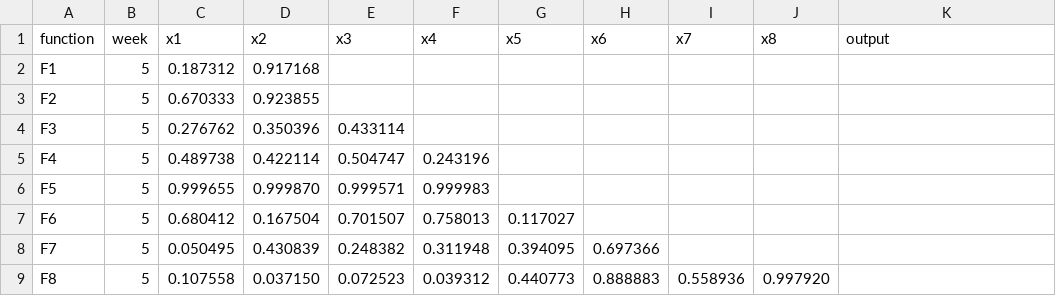
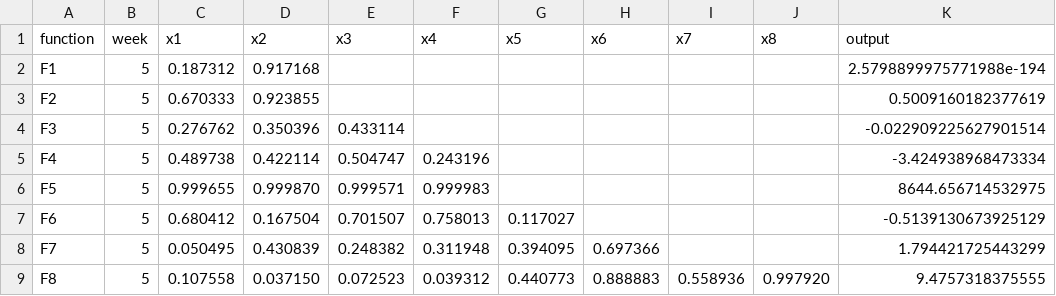
Before and after one commit to Dibyajyoti-Pradhan/Capstone-Project-Imperial-College-London, a CSV file: Black-Box-Optimisation-Challenge/data/queries_data/week_05_queries.csv, drawn as a sheet.

```diff
--- a/Black-Box-Optimisation-Challenge/data/queries_data/week_05_queries.csv
+++ b/Black-Box-Optimisation-Challenge/data/queries_data/week_05_queries.csv
@@ -1,9 +1,9 @@
 function,week,x1,x2,x3,x4,x5,x6,x7,x8,output
-F1,5,0.187312,0.917168,,,,,,,
-F2,5,0.670333,0.923855,,,,,,,
-F3,5,0.276762,0.350396,0.433114,,,,,,
-F4,5,0.489738,0.422114,0.504747,0.243196,,,,,
-F5,5,0.999655,0.999870,0.999571,0.999983,,,,,
-F6,5,0.680412,0.167504,0.701507,0.758013,0.117027,,,,
-F7,5,0.050495,0.430839,0.248382,0.311948,0.394095,0.697366,,,
-F8,5,0.107558,0.037150,0.072523,0.039312,0.440773,0.888883,0.558936,0.997920,
+F1,5,0.187312,0.917168,,,,,,,2.5798899975771988e-194
+F2,5,0.670333,0.923855,,,,,,,0.5009160182377619
+F3,5,0.276762,0.350396,0.433114,,,,,,-0.022909225627901514
+F4,5,0.489738,0.422114,0.504747,0.243196,,,,,-3.424938968473334
+F5,5,0.999655,0.999870,0.999571,0.999983,,,,,8644.656714532975
+F6,5,0.680412,0.167504,0.701507,0.758013,0.117027,,,,-0.5139130673925129
+F7,5,0.050495,0.430839,0.248382,0.311948,0.394095,0.697366,,,1.794421725443299
+F8,5,0.107558,0.037150,0.072523,0.039312,0.440773,0.888883,0.558936,0.997920,9.4757318375555
```
Also changed, not shown: Black-Box-Optimisation-Challenge/data/queries_data/week_06_queries.csv, 10 other files.
